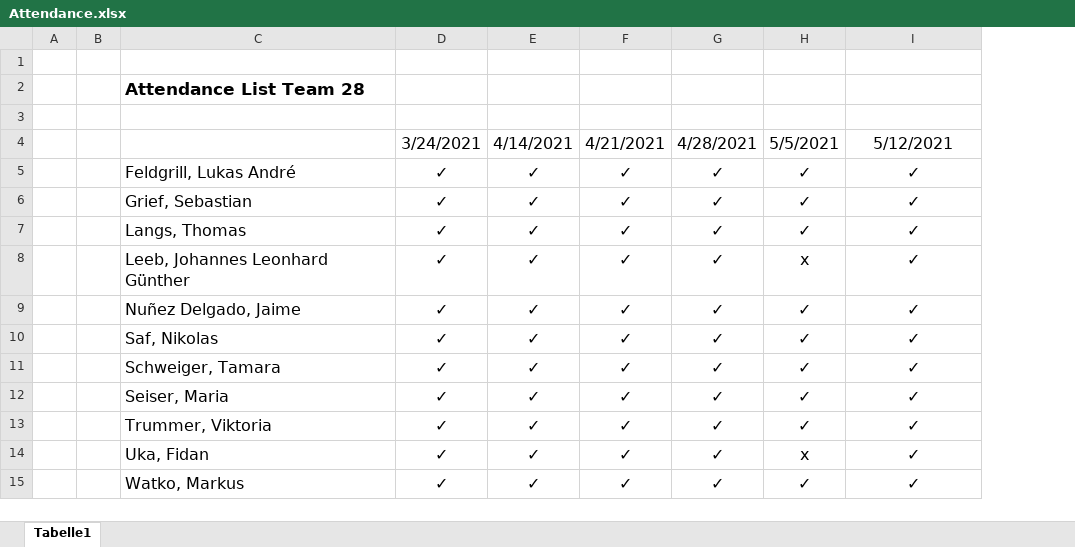
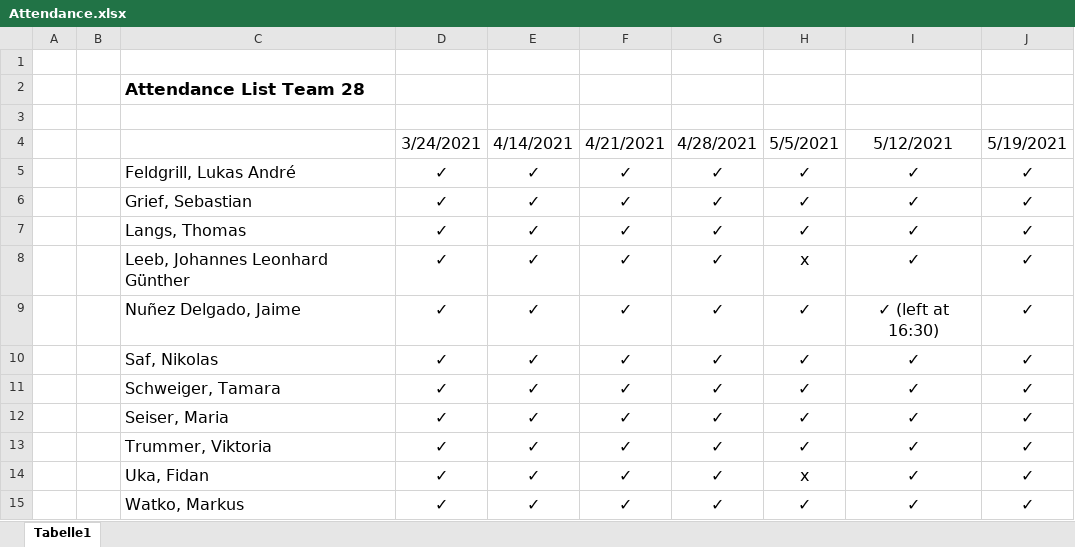
Before and after one commit to sw21-tug/Team_28, an Excel workbook: Attendance.xlsx, sheet Tabelle1, drawn as a sheet; values as stored, in another font and other column widths than the file's, no borders; the diff names each change by its address in the sheet, - before the commit and + after, or states it on an @@ line.

Commit message:
HIKER-M Update Attendance List[TV]

```diff
--- a/Attendance.xlsx (sheet Tabelle1)
+++ b/Attendance.xlsx (sheet Tabelle1)
+column J, rows 4-15: 5/19/2021 | ✓ | ✓ | ✓ | ✓ | ✓ | ✓ | ✓ | ✓ | ✓ | ✓ | ✓
-I9: ✓
+I9: ✓ (left at 16:30)
```
